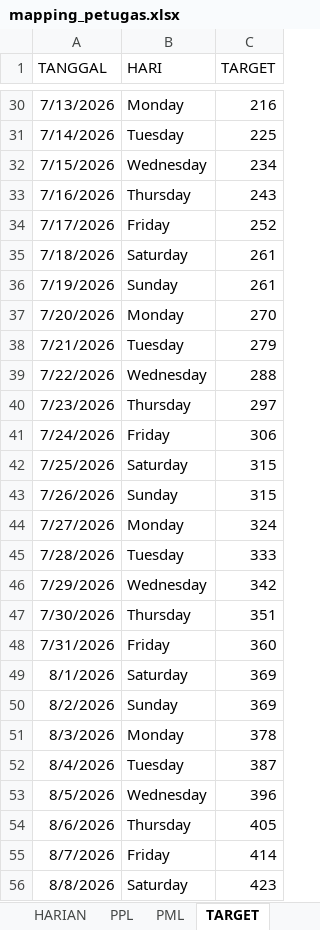
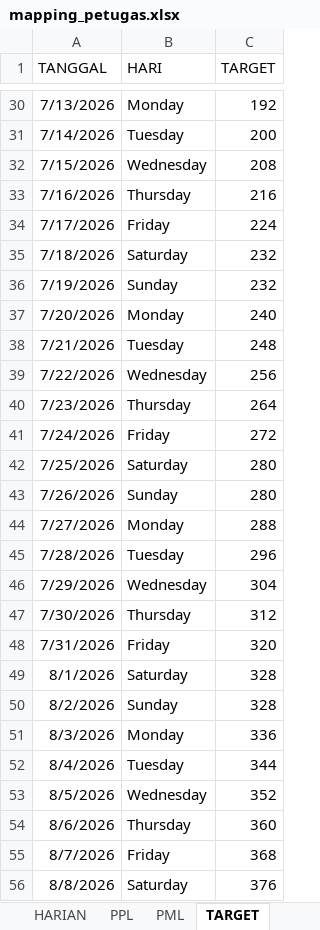
Before and after one commit to paramithasmtpg09/progress-se-2026, an Excel workbook: mapping_petugas.xlsx, sheet TARGET, drawn as a sheet; only a part is shown, gaps mark what is left out; values as stored, in another font and other column widths than the file's, no borders; the diff covers the shown part only; the diff names each change by its address in the sheet, - before the commit and + after, or states it on an @@ line.

Commit message:
targetharian

```diff
--- a/mapping_petugas.xlsx (sheet TARGET)
+++ b/mapping_petugas.xlsx (sheet TARGET)
-C30 (TARGET): 216
+C30 (TARGET): 192
-C31 (TARGET): 225
+C31 (TARGET): 200
-C32 (TARGET): 234
+C32 (TARGET): 208
-C33 (TARGET): 243
+C33 (TARGET): 216
-C34 (TARGET): 252
+C34 (TARGET): 224
-C35:C36 (TARGET): 261
+C35:C36 (TARGET): 232
-C37 (TARGET): 270
+C37 (TARGET): 240
-C38 (TARGET): 279
+C38 (TARGET): 248
-C39 (TARGET): 288
+C39 (TARGET): 256
-C40 (TARGET): 297
+C40 (TARGET): 264
-C41 (TARGET): 306
+C41 (TARGET): 272
-C42:C43 (TARGET): 315
+C42:C43 (TARGET): 280
-C44 (TARGET): 324
+C44 (TARGET): 288
-C45 (TARGET): 333
+C45 (TARGET): 296
-C46 (TARGET): 342
+C46 (TARGET): 304
-C47 (TARGET): 351
+C47 (TARGET): 312
-C48 (TARGET): 360
+C48 (TARGET): 320
-C49:C50 (TARGET): 369
+C49:C50 (TARGET): 328
-C51 (TARGET): 378
+C51 (TARGET): 336
-C52 (TARGET): 387
+C52 (TARGET): 344
-C53 (TARGET): 396
+C53 (TARGET): 352
-C54 (TARGET): 405
+C54 (TARGET): 360
-C55 (TARGET): 414
+C55 (TARGET): 368
-C56 (TARGET): 423
+C56 (TARGET): 376
```
Also changed, not shown: 50 edited cells elsewhere in this sheet, 2 other files.
